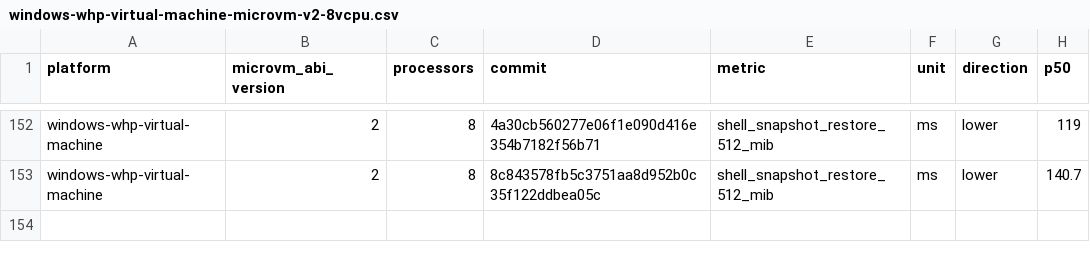
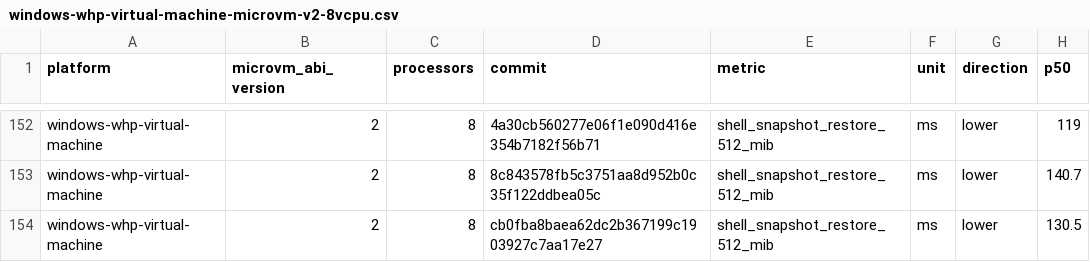
Before and after one commit to microsoft/nvx, a CSV file: data/windows-whp-virtual-machine-microvm-v2-8vcpu.csv, drawn as a sheet; only a part is shown, gaps mark what is left out.

```diff
--- a/data/windows-whp-virtual-machine-microvm-v2-8vcpu.csv
+++ b/data/windows-whp-virtual-machine-microvm-v2-8vcpu.csv
@@ -153 +153,2 @@ windows-whp-virtual-machine,2,8,4a30cb560277e06f1e090d416e354b7182f56b71,shell_s
 windows-whp-virtual-machine,2,8,8c843578fb5c3751aa8d952b0c35f122ddbea05c,shell_snapshot_restore_512_mib,ms,lower,140.7
+windows-whp-virtual-machine,2,8,cb0fba8baea62dc2b367199c1903927c7aa17e27,shell_snapshot_restore_512_mib,ms,lower,130.5
```
Also changed, not shown: data/linux-kvm-virtual-machine-microvm-v2-1vcpu.csv, data/linux-mshv-virtual-machine-microvm-v2-1vcpu.csv, 9 other files.
